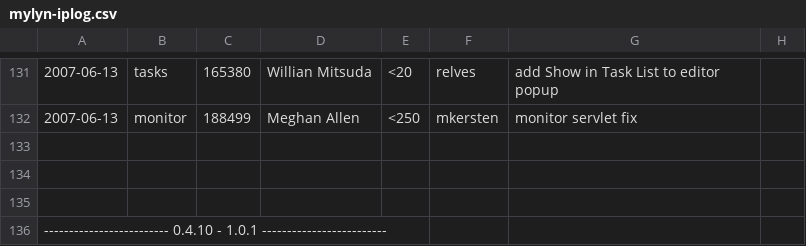
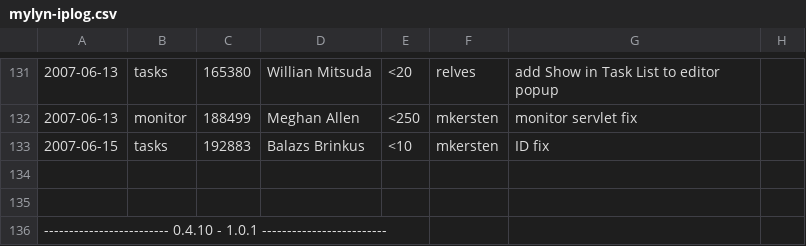
Before and after one commit to eclipse-mylyn/mylyn-website, a CSV file: doc/mylyn-iplog.csv, drawn as a sheet; only a part is shown, gaps mark what is left out; the diff names each change by its address in the sheet, - before the commit and + after, or states it on an @@ line.

Commit message:
NEW - bug 192883: TaskSearchPage IDs are different https://bugs.eclipse.org/bugs/show_bug.cgi?id=192883

```diff
--- a/doc/mylyn-iplog.csv
+++ b/doc/mylyn-iplog.csv
-row 133: (empty)
+row 133: 2007-06-15 | tasks | 192883 | Balazs Brinkus | <10 | mkersten | ID fix
```
